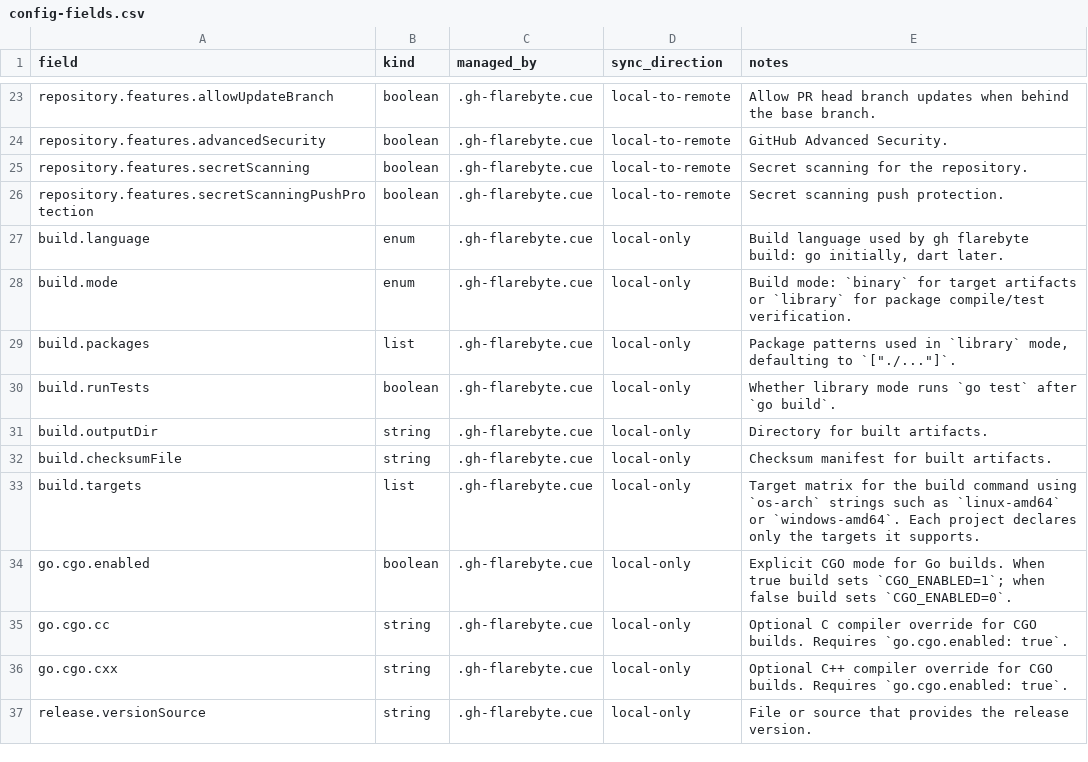
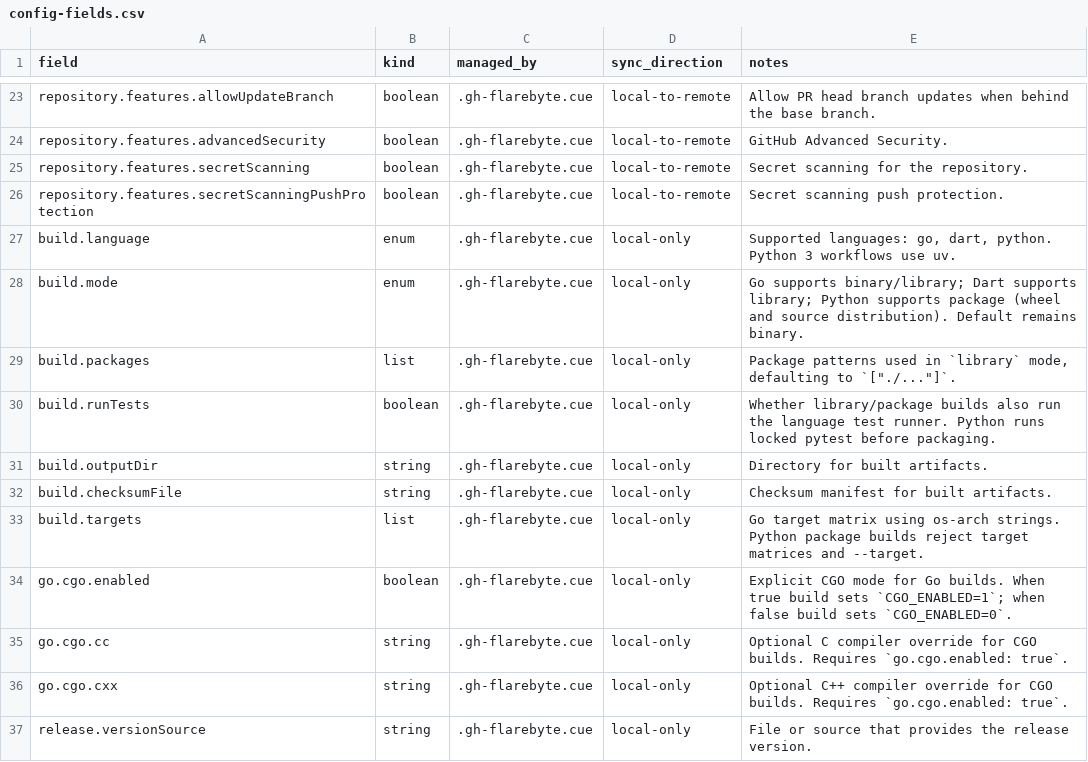
Before and after one commit to flarebyte/gh-flarebyte, a CSV file: doc/design-meta/examples/config-fields.csv, drawn as a sheet; only a part is shown, gaps mark what is left out.

```diff
--- a/doc/design-meta/examples/config-fields.csv
+++ b/doc/design-meta/examples/config-fields.csv
@@ -26,9 +26,9 @@ repository.features.secretScanning,boolean,.gh-flarebyte.cue,local-to-remote,Sec
 repository.features.secretScanningPushProtection,boolean,.gh-flarebyte.cue,local-to-remote,Secret scanning push protection.
-build.language,enum,.gh-flarebyte.cue,local-only,"Build language used by gh flarebyte build: go initially, dart later."
-build.mode,enum,.gh-flarebyte.cue,local-only,"Build mode: `binary` for target artifacts or `library` for package compile/test verification."
+build.language,enum,.gh-flarebyte.cue,local-only,"Supported languages: go, dart, python. Python 3 workflows use uv."
+build.mode,enum,.gh-flarebyte.cue,local-only,"Go supports binary/library; Dart supports library; Python supports package (wheel and source distribution). Default remains binary."
 build.packages,list,.gh-flarebyte.cue,local-only,"Package patterns used in `library` mode, defaulting to `[""./...""]`."
-build.runTests,boolean,.gh-flarebyte.cue,local-only,Whether library mode runs `go test` after `go build`.
+build.runTests,boolean,.gh-flarebyte.cue,local-only,Whether library/package builds also run the language test runner. Python runs locked pytest before packaging.
 build.outputDir,string,.gh-flarebyte.cue,local-only,Directory for built artifacts.
 build.checksumFile,string,.gh-flarebyte.cue,local-only,Checksum manifest for built artifacts.
-build.targets,list,.gh-flarebyte.cue,local-only,Target matrix for the build command using `os-arch` strings such as `linux-amd64` or `windows-amd64`. Each project declares only the targets it supports.
+build.targets,list,.gh-flarebyte.cue,local-only,Go target matrix using os-arch strings. Python package builds reject target matrices and --target.
 go.cgo.enabled,boolean,.gh-flarebyte.cue,local-only,Explicit CGO mode for Go builds. When true build sets `CGO_ENABLED=1`; when false build sets `CGO_ENABLED=0`.
```
Also changed, not shown: doc/design-meta/examples/build-artifacts.csv, doc/design-meta/examples/command-matrix.csv, 35 other files.
